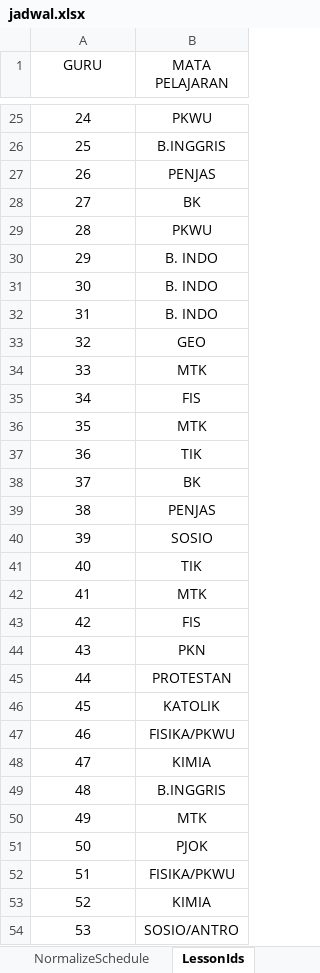
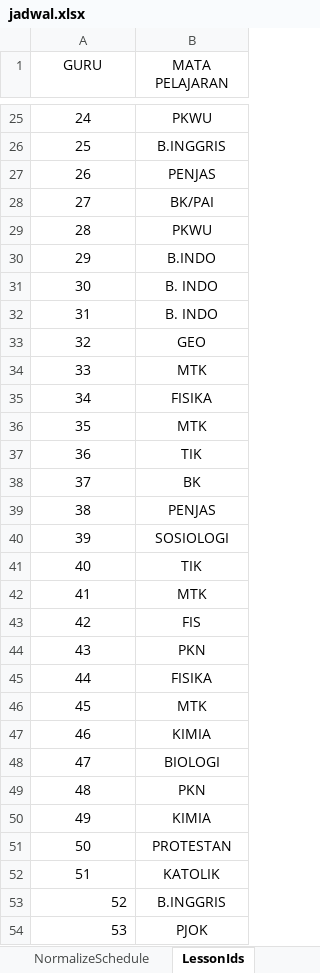
Before and after one commit to reacto11mecha/xlsx-schedule-generator, an Excel workbook: jadwal.xlsx, sheet LessonIds, drawn as a sheet; only a part is shown, gaps mark what is left out; values as stored, in another font and other column widths than the file's, no borders; the diff covers the shown part only; the diff names each change by its address in the sheet, - before the commit and + after, or states it on an @@ line.

```diff
--- a/jadwal.xlsx (sheet LessonIds)
+++ b/jadwal.xlsx (sheet LessonIds)
-B28 (MATA PELAJARAN): BK
+B28 (MATA PELAJARAN): BK/PAI
-B30 (MATA PELAJARAN): B. INDO
+B30 (MATA PELAJARAN): B.INDO
-B35 (MATA PELAJARAN): FIS
+B35 (MATA PELAJARAN): FISIKA
-B40 (MATA PELAJARAN): SOSIO
+B40 (MATA PELAJARAN): SOSIOLOGI
-B45 (MATA PELAJARAN): PROTESTAN
+B45 (MATA PELAJARAN): FISIKA
-B46 (MATA PELAJARAN): KATOLIK
+B46 (MATA PELAJARAN): MTK
-B47 (MATA PELAJARAN): FISIKA/PKWU
+B47 (MATA PELAJARAN): KIMIA
-B48 (MATA PELAJARAN): KIMIA
+B48 (MATA PELAJARAN): BIOLOGI
-B49 (MATA PELAJARAN): B.INGGRIS
+B49 (MATA PELAJARAN): PKN
-B50 (MATA PELAJARAN): MTK
+B50 (MATA PELAJARAN): KIMIA
-B51 (MATA PELAJARAN): PJOK
+B51 (MATA PELAJARAN): PROTESTAN
-B52 (MATA PELAJARAN): FISIKA/PKWU
+B52 (MATA PELAJARAN): KATOLIK
-A53:A54 alignment: center
+A53:A54 alignment: right
-B53 (MATA PELAJARAN): KIMIA
+B53 (MATA PELAJARAN): B.INGGRIS
-B54 (MATA PELAJARAN): SOSIO/ANTRO
+B54 (MATA PELAJARAN): PJOK
```
Also changed, not shown: 9 edited cells and cell formats elsewhere in this sheet, sheet NormalizeSchedule, sheet TimeAllocation, 1 other file.
